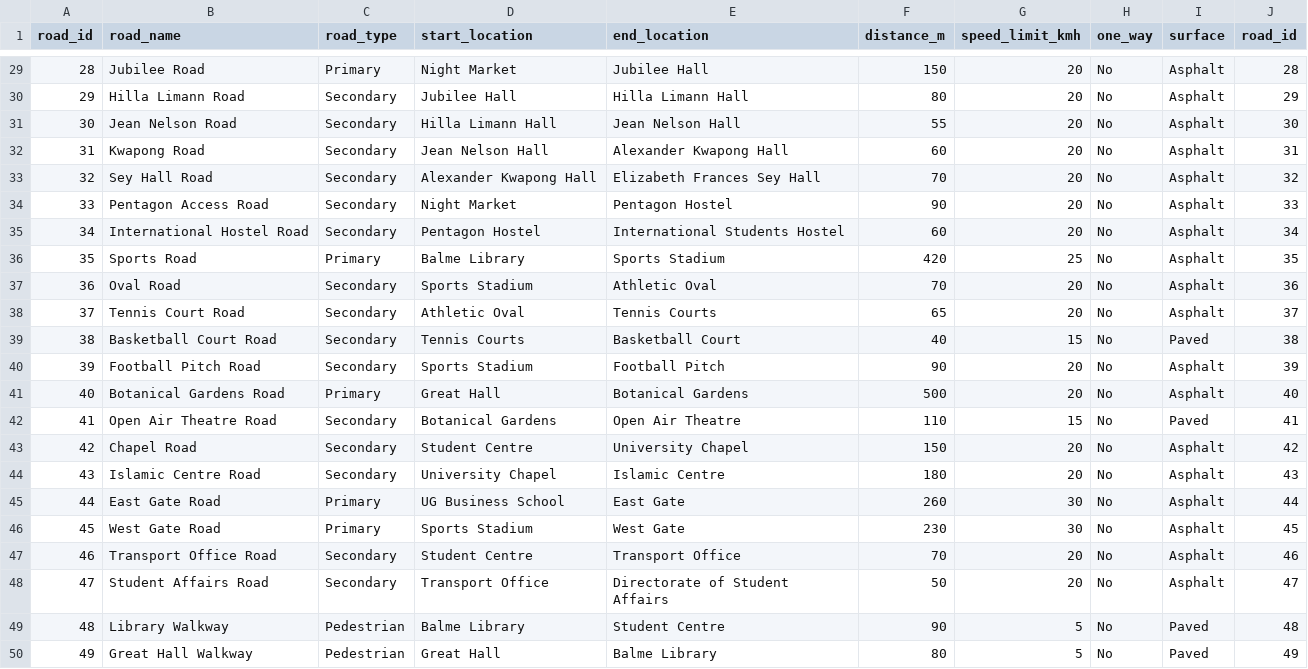
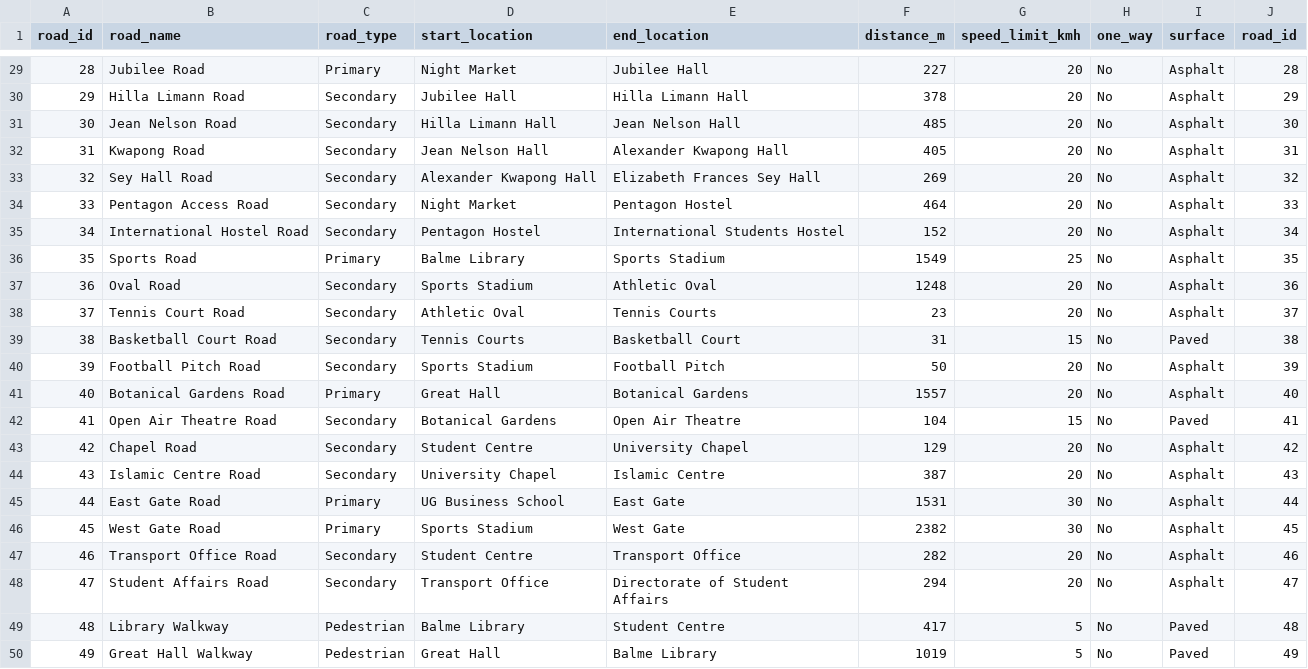
Before and after one commit to Anscolouis-UG/septagon02-dsa-project, a CSV file: data_base/roads.csv, drawn as a sheet; only a part is shown, gaps mark what is left out; the diff covers the shown part only.

```diff
--- a/data_base/roads.csv
+++ b/data_base/roads.csv
@@ -29,22 +29,22 @@ road_id,road_name,road_type,start_location,end_location,distance_m,speed_limit_k
-28,Jubilee Road,Primary,Night Market,Jubilee Hall,150,20,No,Asphalt,28
-29,Hilla Limann Road,Secondary,Jubilee Hall,Hilla Limann Hall,80,20,No,Asphalt,29
-30,Jean Nelson Road,Secondary,Hilla Limann Hall,Jean Nelson Hall,55,20,No,Asphalt,30
-31,Kwapong Road,Secondary,Jean Nelson Hall,Alexander Kwapong Hall,60,20,No,Asphalt,31
-32,Sey Hall Road,Secondary,Alexander Kwapong Hall,Elizabeth Frances Sey Hall,70,20,No,Asphalt,32
-33,Pentagon Access Road,Secondary,Night Market,Pentagon Hostel,90,20,No,Asphalt,33
-34,International Hostel Road,Secondary,Pentagon Hostel,International Students Hostel,60,20,No,Asphalt,34
-35,Sports Road,Primary,Balme Library,Sports Stadium,420,25,No,Asphalt,35
-36,Oval Road,Secondary,Sports Stadium,Athletic Oval,70,20,No,Asphalt,36
-37,Tennis Court Road,Secondary,Athletic Oval,Tennis Courts,65,20,No,Asphalt,37
-38,Basketball Court Road,Secondary,Tennis Courts,Basketball Court,40,15,No,Paved,38
-39,Football Pitch Road,Secondary,Sports Stadium,Football Pitch,90,20,No,Asphalt,39
-40,Botanical Gardens Road,Primary,Great Hall,Botanical Gardens,500,20,No,Asphalt,40
-41,Open Air Theatre Road,Secondary,Botanical Gardens,Open Air Theatre,110,15,No,Paved,41
-42,Chapel Road,Secondary,Student Centre,University Chapel,150,20,No,Asphalt,42
-43,Islamic Centre Road,Secondary,University Chapel,Islamic Centre,180,20,No,Asphalt,43
-44,East Gate Road,Primary,UG Business School,East Gate,260,30,No,Asphalt,44
-45,West Gate Road,Primary,Sports Stadium,West Gate,230,30,No,Asphalt,45
-46,Transport Office Road,Secondary,Student Centre,Transport Office,70,20,No,Asphalt,46
-47,Student Affairs Road,Secondary,Transport Office,Directorate of Student Affairs,50,20,No,Asphalt,47
-48,Library Walkway,Pedestrian,Balme Library,Student Centre,90,5,No,Paved,48
-49,Great Hall Walkway,Pedestrian,Great Hall,Balme Library,80,5,No,Paved,49
+28,Jubilee Road,Primary,Night Market,Jubilee Hall,227,20,No,Asphalt,28
+29,Hilla Limann Road,Secondary,Jubilee Hall,Hilla Limann Hall,378,20,No,Asphalt,29
+30,Jean Nelson Road,Secondary,Hilla Limann Hall,Jean Nelson Hall,485,20,No,Asphalt,30
+31,Kwapong Road,Secondary,Jean Nelson Hall,Alexander Kwapong Hall,405,20,No,Asphalt,31
+32,Sey Hall Road,Secondary,Alexander Kwapong Hall,Elizabeth Frances Sey Hall,269,20,No,Asphalt,32
+33,Pentagon Access Road,Secondary,Night Market,Pentagon Hostel,464,20,No,Asphalt,33
+34,International Hostel Road,Secondary,Pentagon Hostel,International Students Hostel,152,20,No,Asphalt,34
+35,Sports Road,Primary,Balme Library,Sports Stadium,1549,25,No,Asphalt,35
+36,Oval Road,Secondary,Sports Stadium,Athletic Oval,1248,20,No,Asphalt,36
+37,Tennis Court Road,Secondary,Athletic Oval,Tennis Courts,23,20,No,Asphalt,37
+38,Basketball Court Road,Secondary,Tennis Courts,Basketball Court,31,15,No,Paved,38
+39,Football Pitch Road,Secondary,Sports Stadium,Football Pitch,50,20,No,Asphalt,39
+40,Botanical Gardens Road,Primary,Great Hall,Botanical Gardens,1557,20,No,Asphalt,40
+41,Open Air Theatre Road,Secondary,Botanical Gardens,Open Air Theatre,104,15,No,Paved,41
+42,Chapel Road,Secondary,Student Centre,University Chapel,129,20,No,Asphalt,42
+43,Islamic Centre Road,Secondary,University Chapel,Islamic Centre,387,20,No,Asphalt,43
+44,East Gate Road,Primary,UG Business School,East Gate,1531,30,No,Asphalt,44
+45,West Gate Road,Primary,Sports Stadium,West Gate,2382,30,No,Asphalt,45
+46,Transport Office Road,Secondary,Student Centre,Transport Office,282,20,No,Asphalt,46
+47,Student Affairs Road,Secondary,Transport Office,Directorate of Student Affairs,294,20,No,Asphalt,47
+48,Library Walkway,Pedestrian,Balme Library,Student Centre,417,5,No,Paved,48
+49,Great Hall Walkway,Pedestrian,Great Hall,Balme Library,1019,5,No,Paved,49
```
Also changed, not shown: 27 edited cells elsewhere in this file, data_base/locations.csv, 3 other files.
